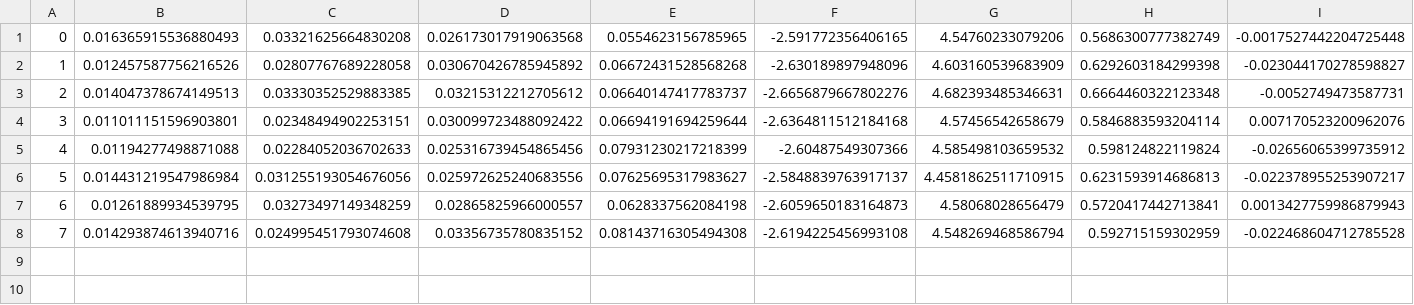
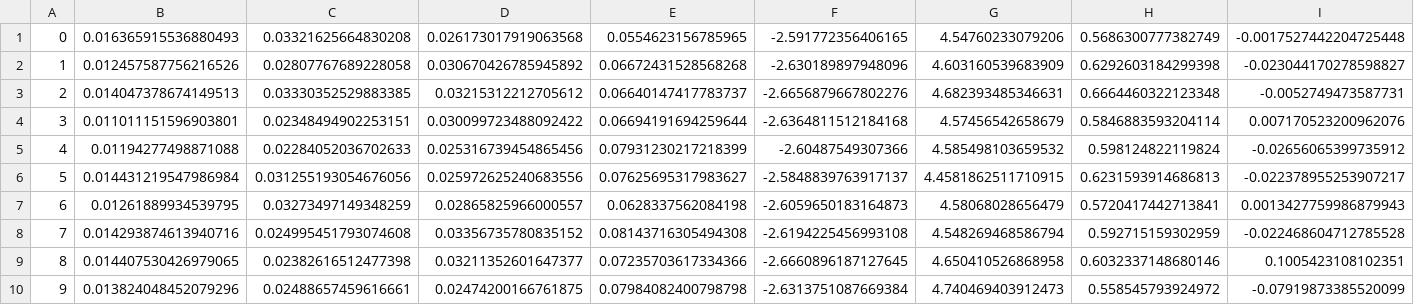
Before and after one commit to jeffwillette/CS570-project, a CSV file: results/protein-tertiary-structure-lengthscale-0.1-tau-0.01-runs.csv, drawn as a sheet.

Commit message:
added more results

```diff
--- a/results/protein-tertiary-structure-lengthscale-0.1-tau-0.01-runs.csv
+++ b/results/protein-tertiary-structure-lengthscale-0.1-tau-0.01-runs.csv
@@ -8 +8,3 @@
 7,0.014293874613940716,0.024995451793074608,0.03356735780835152,0.08143716305494308,-2.6194225456993108,4.548269468586794,0.592715159302959,-0.022468604712785528
+8,0.014407530426979065,0.02382616512477398,0.03211352601647377,0.07235703617334366,-2.6660896187127645,4.650410526868958,0.6032337148680146,0.1005423108102351
+9,0.013824048452079296,0.02488657459616661,0.02474200166761875,0.07984082400798798,-2.6313751087669384,4.740469403912473,0.558545793924972,-0.07919873385520099
```
Also changed, not shown: results/results-lengthscale-0.1-tau-0.01.csv, results/results-lengthscale-0.1-tau-0.1.csv, 1 other file.
